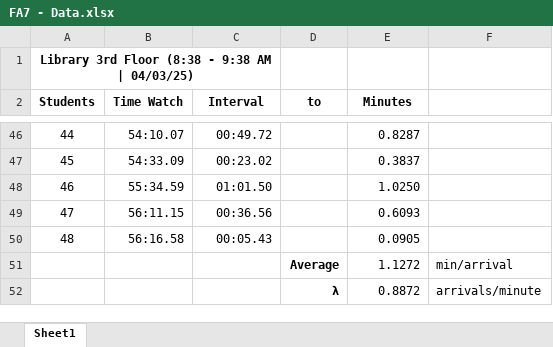
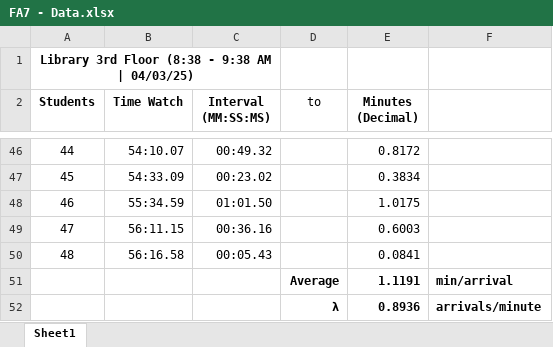
Before and after one commit to rddelarosa/APM1110, an Excel workbook: FA7/FA7 - Data.xlsx, sheet Sheet1, drawn as a sheet; only a part is shown, gaps mark what is left out; values as stored, in another font and other column widths than the file's, no borders; charts and pictures not drawn; the diff covers the shown part only; the diff names each change by its address in the sheet, - before the commit and + after, or states it on an @@ line.

```diff
--- a/FA7/FA7 - Data.xlsx (sheet Sheet1)
+++ b/FA7/FA7 - Data.xlsx (sheet Sheet1)
-C2: Interval
+C2: Interval (MM:SS:MS)
-D2 bold: on
+D2 bold: off
-E2: Minutes
+E2: Minutes (Decimal)
-C46 (Interval (MM:SS:MS)): 00:49.72
+C46 (Interval (MM:SS:MS)): 00:49.32
-E46 (Minutes (Decimal)): 0.8287
+E46 (Minutes (Decimal)): 0.8172
-E47 (Minutes (Decimal)): 0.3837
+E47 (Minutes (Decimal)): 0.3834
-E48 (Minutes (Decimal)): 1.0250
+E48 (Minutes (Decimal)): 1.0175
-C49 (Interval (MM:SS:MS)): 00:36.56
+C49 (Interval (MM:SS:MS)): 00:36.16
-E49 (Minutes (Decimal)): 0.6093
+E49 (Minutes (Decimal)): 0.6003
-E50 (Minutes (Decimal)): 0.0905
+E50 (Minutes (Decimal)): 0.0841
-E51 (Minutes (Decimal)): 1.1272
+E51 (Minutes (Decimal)): 1.1191
-E51:F52 bold: off
+E51:F52 bold: on
-E52 (Minutes (Decimal)): 0.8872
+E52 (Minutes (Decimal)): 0.8936
```
Also changed, not shown: 63 edited cells elsewhere in this sheet, 2 other files.
